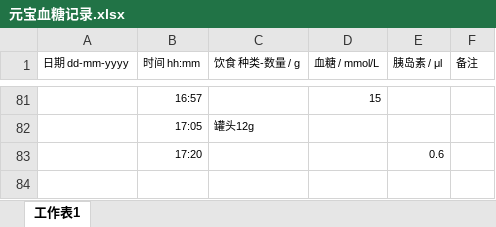
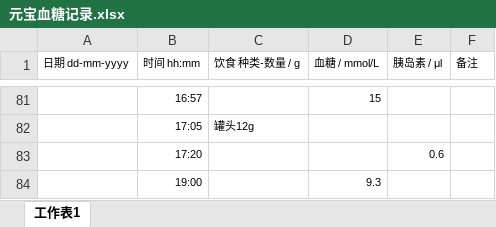
Before and after one commit to ironheadgao/YuanbaoBloodGlucose, an Excel workbook: RawData/元宝血糖记录.xlsx, sheet 工作表1, drawn as a sheet; only a part is shown, gaps mark what is left out; values as stored, in another font and other column widths than the file's, no borders; the diff names each change by its address in the sheet, - before the commit and + after, or states it on an @@ line.

```diff
--- a/RawData/元宝血糖记录.xlsx (sheet 工作表1)
+++ b/RawData/元宝血糖记录.xlsx (sheet 工作表1)
+row 84:  | 19:00 |  | 9.3
```
Also changed, not shown: 1 other file.
